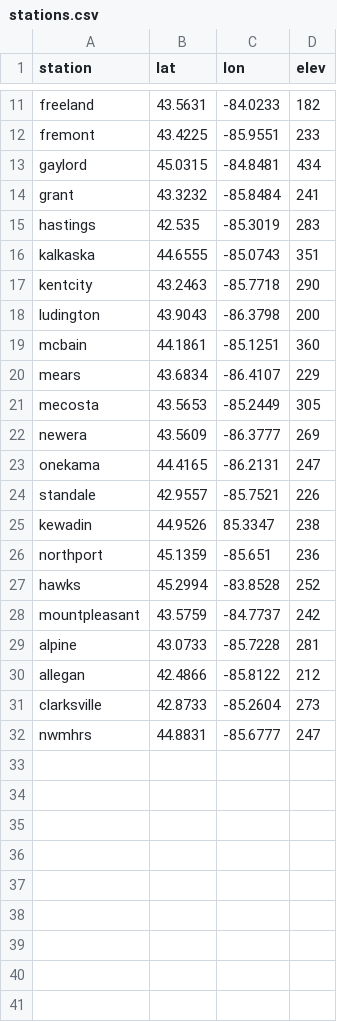
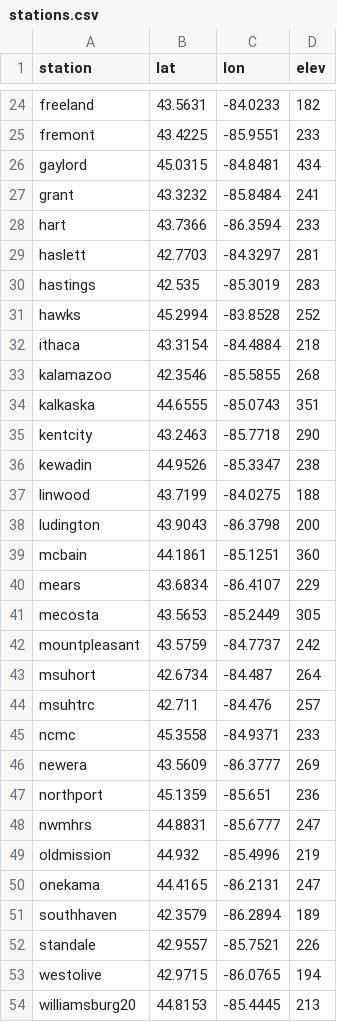
Before and after one commit to phytoclast/HOBO, a CSV file: data/envriroweather/stations.csv, drawn as a sheet; only a part is shown, gaps mark what is left out; the diff covers the shown part only.

Commit message:
New data
also corrected a longitude missing a minus sign

```diff
--- a/data/envriroweather/stations.csv
+++ b/data/envriroweather/stations.csv
@@ -14,5 +27,12 @@ gaylord,45.0315,-84.8481,434
 grant,43.3232,-85.8484,241
+hart,43.7366,-86.3594,233
+haslett,42.7703,-84.3297,281
 hastings,42.535,-85.3019,283
+hawks,45.2994,-83.8528,252
+ithaca,43.3154,-84.4884,218
+kalamazoo,42.3546,-85.5855,268
 kalkaska,44.6555,-85.0743,351
 kentcity,43.2463,-85.7718,290
+kewadin,44.9526,-85.3347,238
+linwood,43.7199,-84.0275,188
 ludington,43.9043,-86.3798,200
@@ -21,12 +41,14 @@ mears,43.6834,-86.4107,229
 mecosta,43.5653,-85.2449,305
+mountpleasant,43.5759,-84.7737,242
+msuhort,42.6734,-84.487,264
+msuhtrc,42.711,-84.476,257
+ncmc,45.3558,-84.9371,233
 newera,43.5609,-86.3777,269
+northport,45.1359,-85.651,236
+nwmhrs,44.8831,-85.6777,247
+oldmission,44.932,-85.4996,219
 onekama,44.4165,-86.2131,247
+southhaven,42.3579,-86.2894,189
 standale,42.9557,-85.7521,226
-kewadin,44.9526,85.3347,238
-northport,45.1359,-85.651,236
-hawks,45.2994,-83.8528,252
-mountpleasant,43.5759,-84.7737,242
-alpine,43.0733,-85.7228,281
-allegan,42.4866,-85.8122,212
-clarksville,42.8733,-85.2604,273
-nwmhrs,44.8831,-85.6777,247
+westolive,42.9715,-86.0765,194
+williamsburg20,44.8153,-85.4445,213
```
Also changed, not shown: 11 added rows elsewhere in this file, 56 other files.
